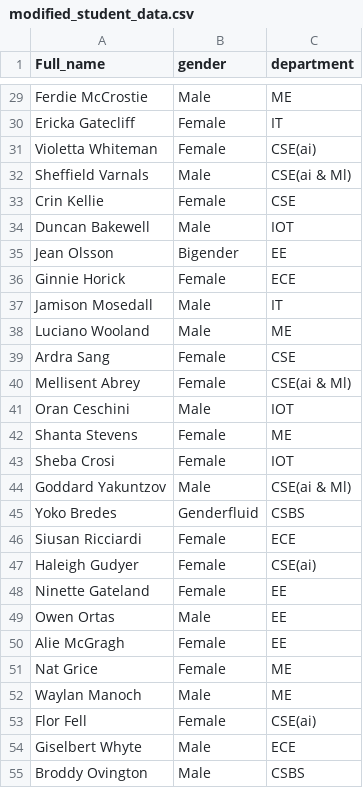
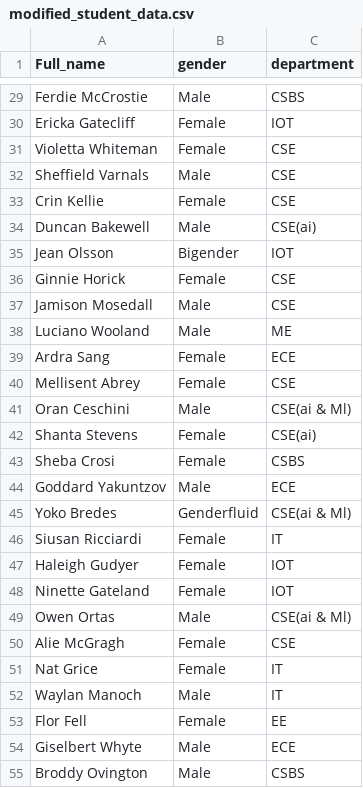
Before and after one commit to Rudrajiii/College-Management-Protocol, a CSV file: sysProj/data/modified_student_data.csv, drawn as a sheet; only a part is shown, gaps mark what is left out; the diff covers the shown part only; the diff names each change by its address in the sheet, - before the commit and + after, or states it on an @@ line.

```diff
--- a/sysProj/data/modified_student_data.csv
+++ b/sysProj/data/modified_student_data.csv
-C29 (department): ME
+C29 (department): CSBS
-C30 (department): IT
+C30 (department): IOT
-C31 (department): CSE(ai)
+C31 (department): CSE
-C32 (department): CSE(ai & Ml)
+C32 (department): CSE
-C34 (department): IOT
+C34 (department): CSE(ai)
-C35 (department): EE
+C35 (department): IOT
-C36 (department): ECE
+C36 (department): CSE
-C37 (department): IT
+C37 (department): CSE
-C39 (department): CSE
+C39 (department): ECE
-C40 (department): CSE(ai & Ml)
+C40 (department): CSE
-C41 (department): IOT
+C41 (department): CSE(ai & Ml)
-C42 (department): ME
+C42 (department): CSE(ai)
-C43 (department): IOT
+C43 (department): CSBS
-C44 (department): CSE(ai & Ml)
+C44 (department): ECE
-C45 (department): CSBS
+C45 (department): CSE(ai & Ml)
-C46 (department): ECE
+C46 (department): IT
-C47 (department): CSE(ai)
+C47 (department): IOT
-C48 (department): EE
+C48 (department): IOT
-C49 (department): EE
+C49 (department): CSE(ai & Ml)
-C50 (department): EE
+C50 (department): CSE
-C51:C52 (department): ME
+C51:C52 (department): IT
-C53 (department): CSE(ai)
+C53 (department): EE
```
Also changed, not shown: 66 edited cells elsewhere in this file, 6 other files.
